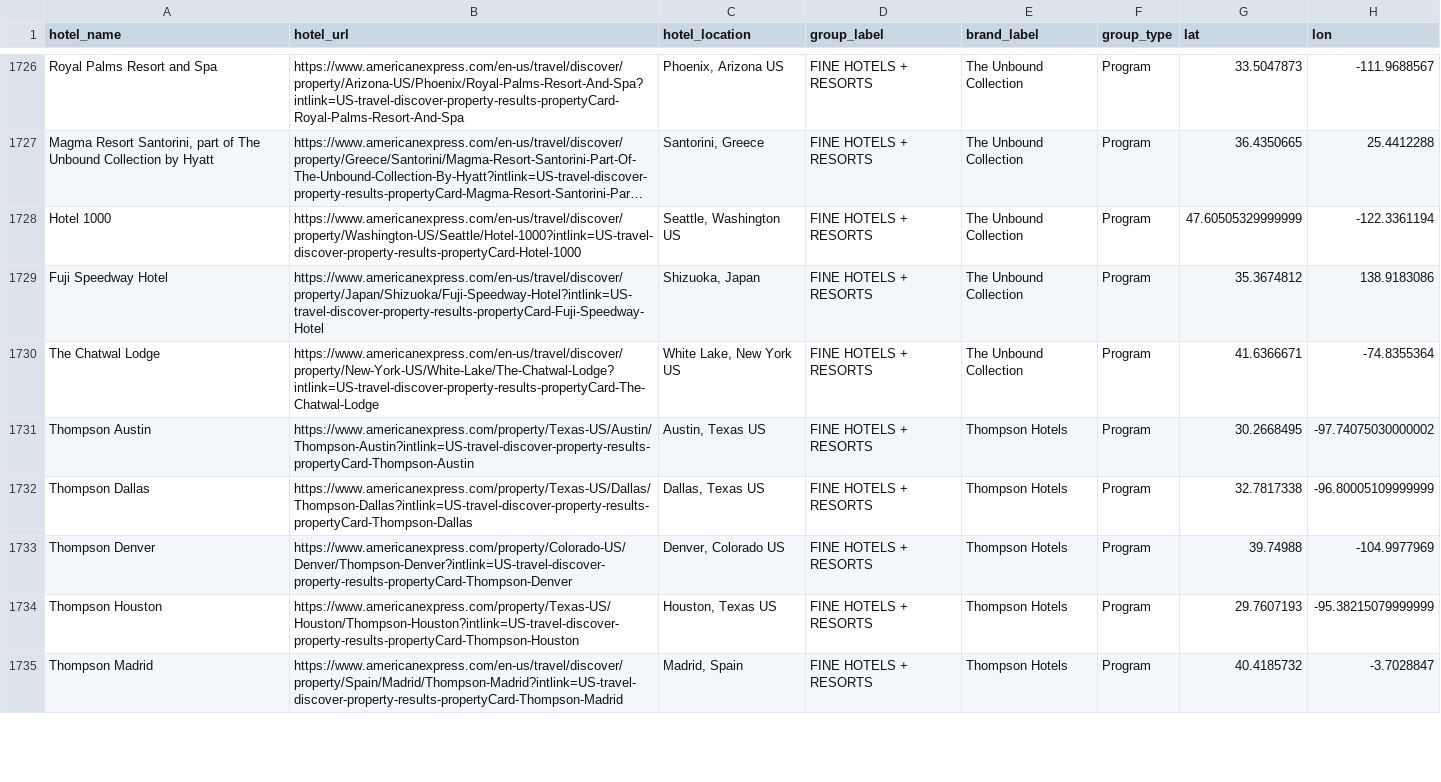
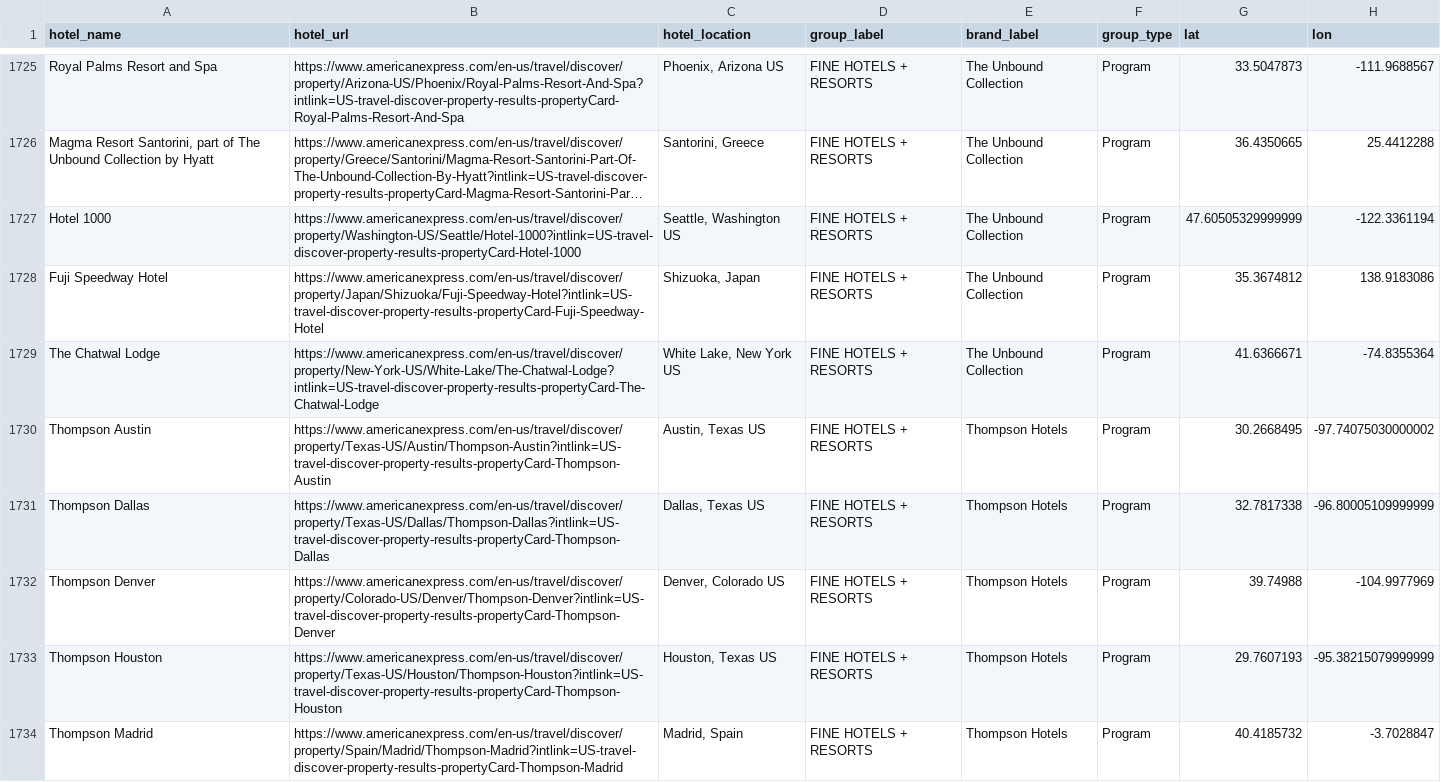
Before and after one commit to ZhengQ2/amex-hotel-credits, a CSV file: cache/fhr_hotels_geocoded_google.csv, drawn as a sheet; only a part is shown, gaps mark what is left out; long unchanged cells end in …; addresses are those after the commit; the diff covers the shown part only; the diff names each change by its address in the sheet, - before the commit and + after, or states it on an @@ line.

```diff
--- a/cache/fhr_hotels_geocoded_google.csv
+++ b/cache/fhr_hotels_geocoded_google.csv
-B1730 (hotel_url): https://www.americanexpress.com/property/Texas-US/Austin/Thompson-Austin?intlink=US-travel-discover-property-results-propertyCard-Thompson-Austin
+B1730 (hotel_url): https://www.americanexpress.com/en-us/travel/discover/property/Texas-US/Austin/Thompson-Austin?intlink=US-travel-discover-property-results-propertyCard-Thompson-Austin
-B1731 (hotel_url): https://www.americanexpress.com/property/Texas-US/Dallas/Thompson-Dallas?intlink=US-travel-discover-property-results-propertyCard-Thompson-Dallas
+B1731 (hotel_url): https://www.americanexpress.com/en-us/travel/discover/property/Texas-US/Dallas/Thompson-Dallas?intlink=US-travel-discover-property-results-propertyCard-Thompson-Dallas
-B1732 (hotel_url): https://www.americanexpress.com/property/Colorado-US/Denver/Thompson-Denver?intlink=US-travel-discover-property-results-propertyCard-Thompson-Denver
+B1732 (hotel_url): https://www.americanexpress.com/en-us/travel/discover/property/Colorado-US/Denver/Thompson-Denver?intlink=US-travel-discover-property-results-propertyCard-Thompson-Denver
-B1733 (hotel_url): https://www.americanexpress.com/property/Texas-US/Houston/Thompson-Houston?intlink=US-travel-discover-property-results-propertyCard-Thompson-Houston
+B1733 (hotel_url): https://www.americanexpress.com/en-us/travel/discover/property/Texas-US/Houston/Thompson-Houston?intlink=US-travel-discover-property-results-propertyCard-Thompson-Houston
```
Also changed, not shown: 1 removed row and 40 edited cells elsewhere in this file, cache/thc_hotels_geocoded_google.csv.
